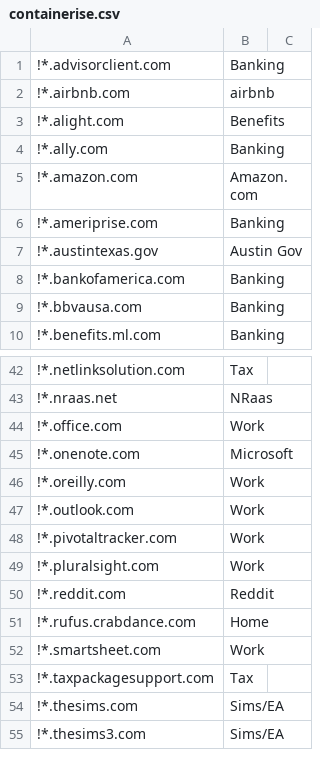
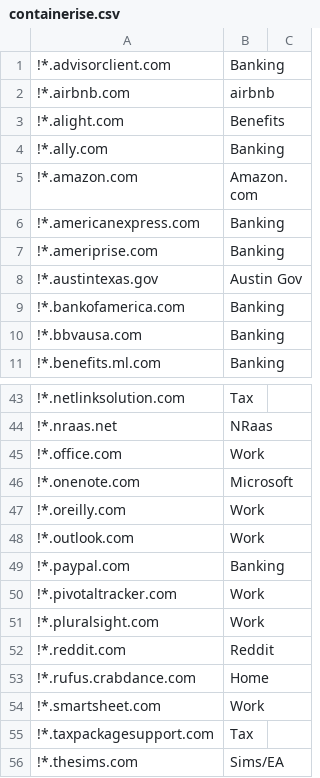
Before and after one commit to kelbyers/yadm-dotfiles, a CSV file: .yadm/containerise.csv, drawn as a sheet; only a part is shown, gaps mark what is left out; the shorter side is filled out with more unchanged rows.

Commit message:
update banking container

```diff
--- a/.yadm/containerise.csv
+++ b/.yadm/containerise.csv
@@ -5,2 +5,3 @@
 !*.amazon.com , Amazon.com
+!*.americanexpress.com , Banking
 !*.ameriprise.com , Banking
@@ -47,2 +48,3 @@
 !*.outlook.com , Work
+!*.paypal.com , Banking
 !*.pivotaltracker.com , Work
```
